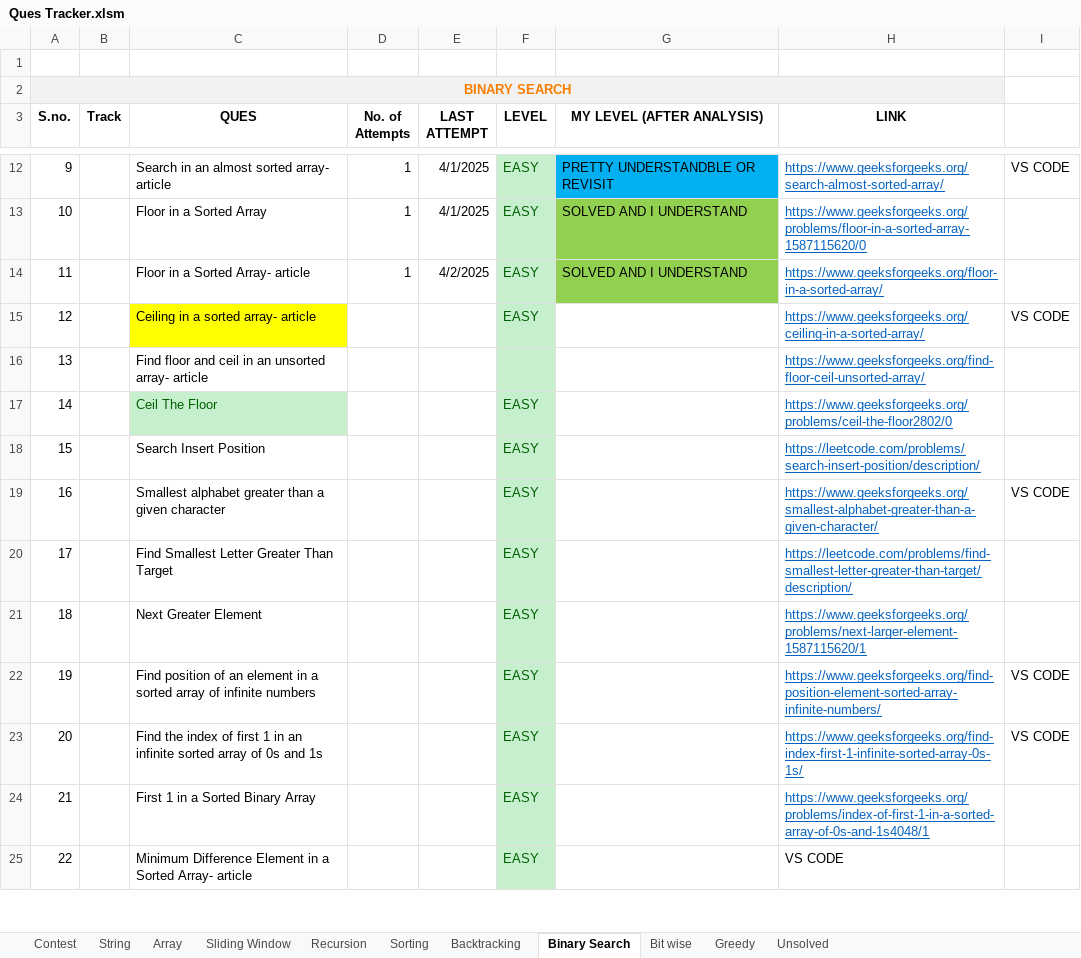
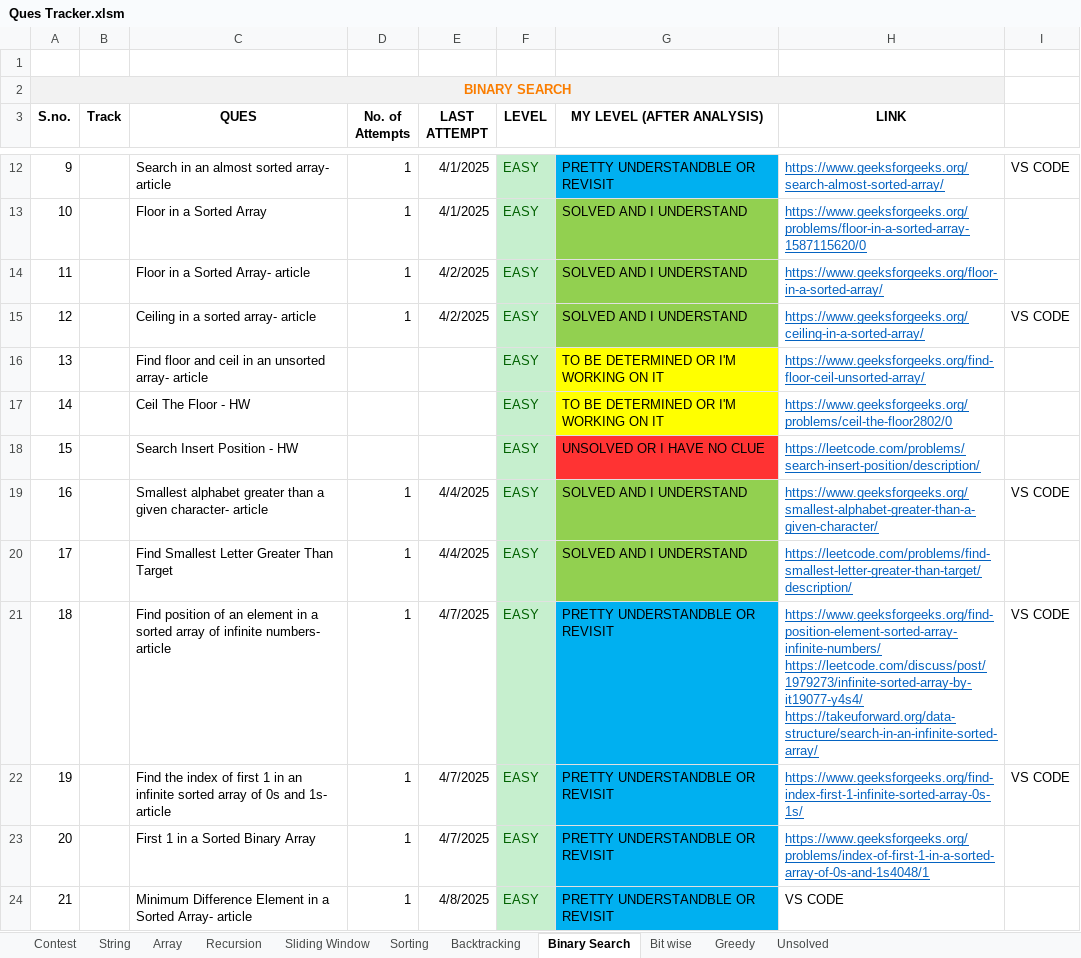
Before and after one commit to Janhavibabber/DSA, an Excel workbook: Ques Tracker.xlsm, sheet Binary Search, drawn as a sheet; only a part is shown, gaps mark what is left out; values as stored, in another font and other column widths than the file's, no borders; charts and pictures not drawn; removed rows and columns are numbered as before the commit, all else as after; ↵ is a line break in a cell; the diff covers the shown part only; the diff names each change by its address in the sheet, - before the commit and + after, or states it on an @@ line.

```diff
--- a/Ques Tracker.xlsm (sheet Binary Search)
+++ b/Ques Tracker.xlsm (sheet Binary Search)
@@ sheet tab order changed: Contest | String | Array | Recursion | Sliding Window | Sorting | Backtracking | Binary Search | Bit wise | Greedy | Unsolved @@
-C15 fill: #FFFF00
+C15 fill: none
-D15 (No. of Attempts): (empty)
+D15 (No. of Attempts): 1
-E15 (LAST ATTEMPT): (empty)
+E15 (LAST ATTEMPT): 4/2/2025
-G15 (MY LEVEL (AFTER ANALYSIS)): (empty)
+G15 (MY LEVEL (AFTER ANALYSIS)): SOLVED AND I UNDERSTAND
-G15 fill: none
+G15 fill: #92D050
-F16 (LEVEL): (empty)
+F16 (LEVEL): EASY
-G16:G17 (MY LEVEL (AFTER ANALYSIS)): (empty)
+G16:G17 (MY LEVEL (AFTER ANALYSIS)): TO BE DETERMINED OR I'M WORKING ON IT
-G16:G17 fill: none
+G16:G17 fill: #FFFF00
-C17 (QUES): Ceil The Floor
+C17 (QUES): Ceil The Floor - HW
@@ C17 fill: #C6EFCE → none, text colour: #006100 → black @@
-C18 (QUES): Search Insert Position
+C18 (QUES): Search Insert Position - HW
-G18 (MY LEVEL (AFTER ANALYSIS)): (empty)
+G18 (MY LEVEL (AFTER ANALYSIS)): UNSOLVED OR I HAVE NO CLUE
-G18 fill: none
+G18 fill: #FF3333
-C19 (QUES): …a given character
+C19 (QUES): …a given character- article
-D19:D20 (No. of Attempts): (empty)
+D19:D20 (No. of Attempts): 1
-E19:E20 (LAST ATTEMPT): (empty)
+E19:E20 (LAST ATTEMPT): 4/4/2025
-G19:G20 (MY LEVEL (AFTER ANALYSIS)): (empty)
+G19:G20 (MY LEVEL (AFTER ANALYSIS)): SOLVED AND I UNDERSTAND
-G19:G20 fill: none
+G19:G20 fill: #92D050
-row 21: 18 |  | Next Greater Element |  |  | EASY |  | https://www.geeksforgeeks.org/problems/next-larger-element-1587115620/1
-row 22: 19 |  | Find position of an element in a sorted array of infinite numbers |  |  | EASY |  | https://www.geeksforgeeks.org/find-position-element-sorted-array-infinite-numbers/ | VS CODE
-row 23: 20 |  | Find the index of first 1 in an infinite sorted array of 0s and 1s |  |  | EASY |  | https://www.geeksforgeeks.org/find-index-first-1-infinite-sorted-array-0s-1s/ | VS CODE
+row 21: 18 |  | Find position of an element in a sorted array of infinite numbers- article | 1 | 4/7/2025 | EASY | PRETTY UNDERSTANDBLE OR REVISIT | https://www.geeksforgeeks.org/find-position-element-sorted-array-infinite-numbers/ ↵ https://leetcode.com/discuss/post/1979273/infinite-sorted-array-by-it19077-y4s4/ ↵ https://takeuforward.org/data-structure/search-in-an-infinite-sorted-array/ | VS CODE
+row 22: 19 |  | Find the index of first 1 in an infinite sorted array of 0s and 1s- article | 1 | 4/7/2025 | EASY | PRETTY UNDERSTANDBLE OR REVISIT | https://www.geeksforgeeks.org/find-index-first-1-infinite-sorted-array-0s-1s/ | VS CODE
-A23 (S.no.): 21
+A23 (S.no.): 20
-D23:D24 (No. of Attempts): (empty)
+D23:D24 (No. of Attempts): 1
-E23 (LAST ATTEMPT): (empty)
+E23 (LAST ATTEMPT): 4/7/2025
-G23:G24 (MY LEVEL (AFTER ANALYSIS)): (empty)
+G23:G24 (MY LEVEL (AFTER ANALYSIS)): PRETTY UNDERSTANDBLE OR REVISIT
-G23:G24 fill: none
+G23:G24 fill: #00B0F0
-A24 (S.no.): 22
+A24 (S.no.): 21
-E24 (LAST ATTEMPT): (empty)
+E24 (LAST ATTEMPT): 4/8/2025
```
Also changed, not shown: 1 added row, 10 edited cells and cell formats elsewhere in this sheet, sheet Sorting, sheet Recursion, sheet Array, sheet Backtracking, charts or pictures, 6 other files.
